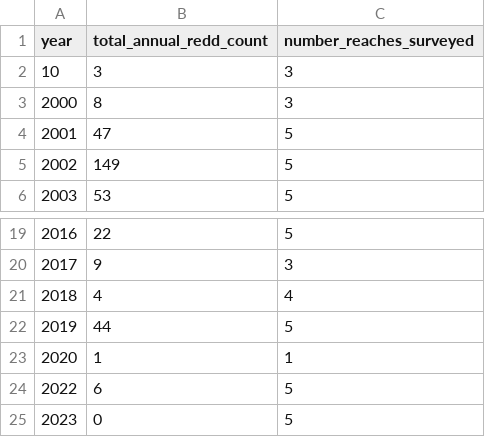
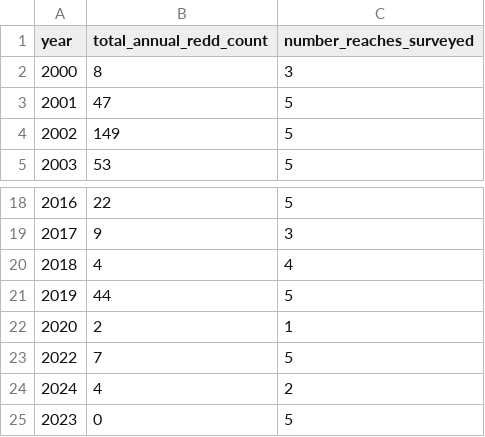
Before and after one commit to SRJPE/jpe-clear-adult-edi, a CSV file: data/clear_redd_summary.csv, drawn as a sheet; only a part is shown, gaps mark what is left out.

```diff
--- a/data/clear_redd_summary.csv
+++ b/data/clear_redd_summary.csv
@@ -1,3 +1,2 @@
 year,total_annual_redd_count,number_reaches_surveyed
-10,3,3
 2000,8,3
@@ -22,4 +21,5 @@ year,total_annual_redd_count,number_reaches_surveyed
 2019,44,5
-2020,1,1
-2022,6,5
+2020,2,1
+2022,7,5
+2024,4,2
 2023,0,5
```
Also changed, not shown: data/clear_redd.csv, 1 other file.
